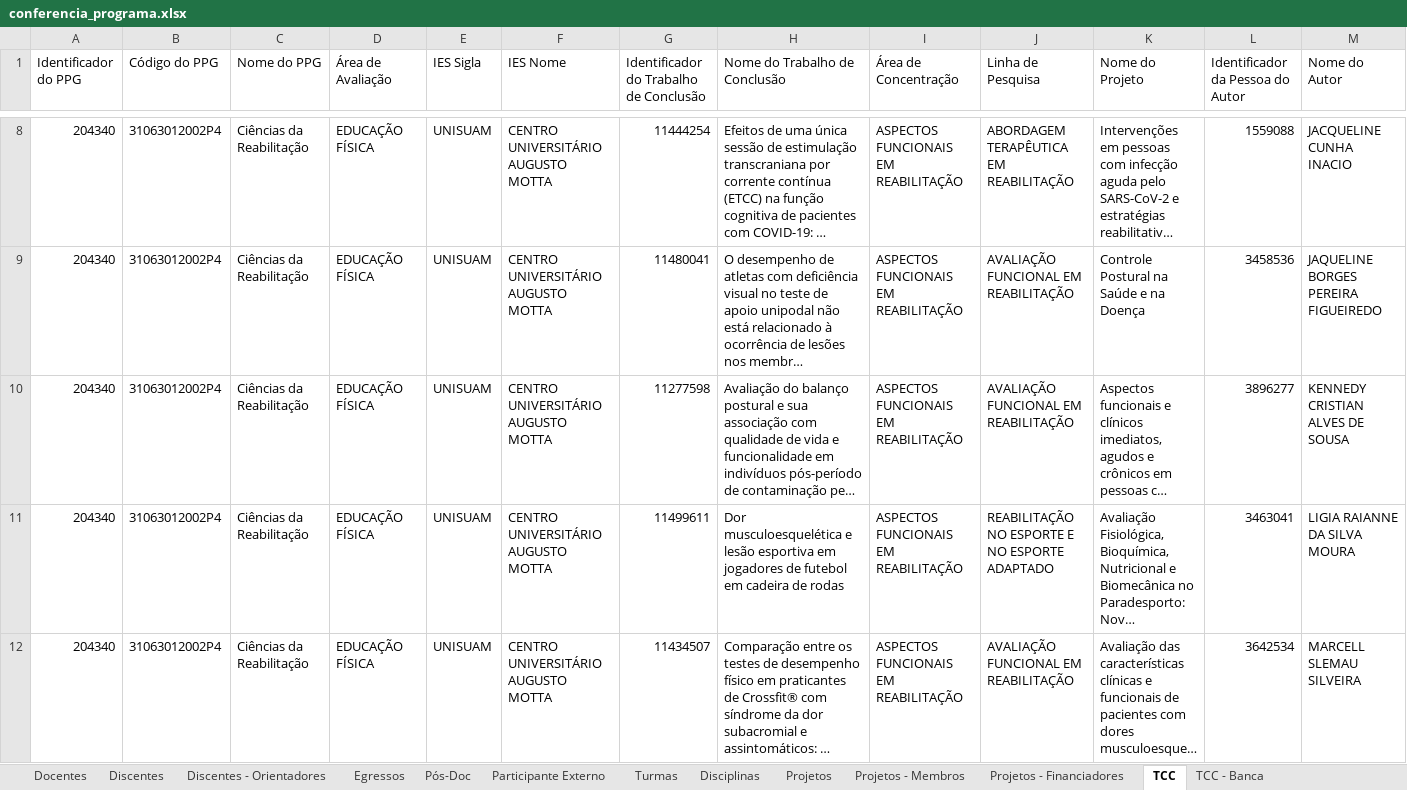
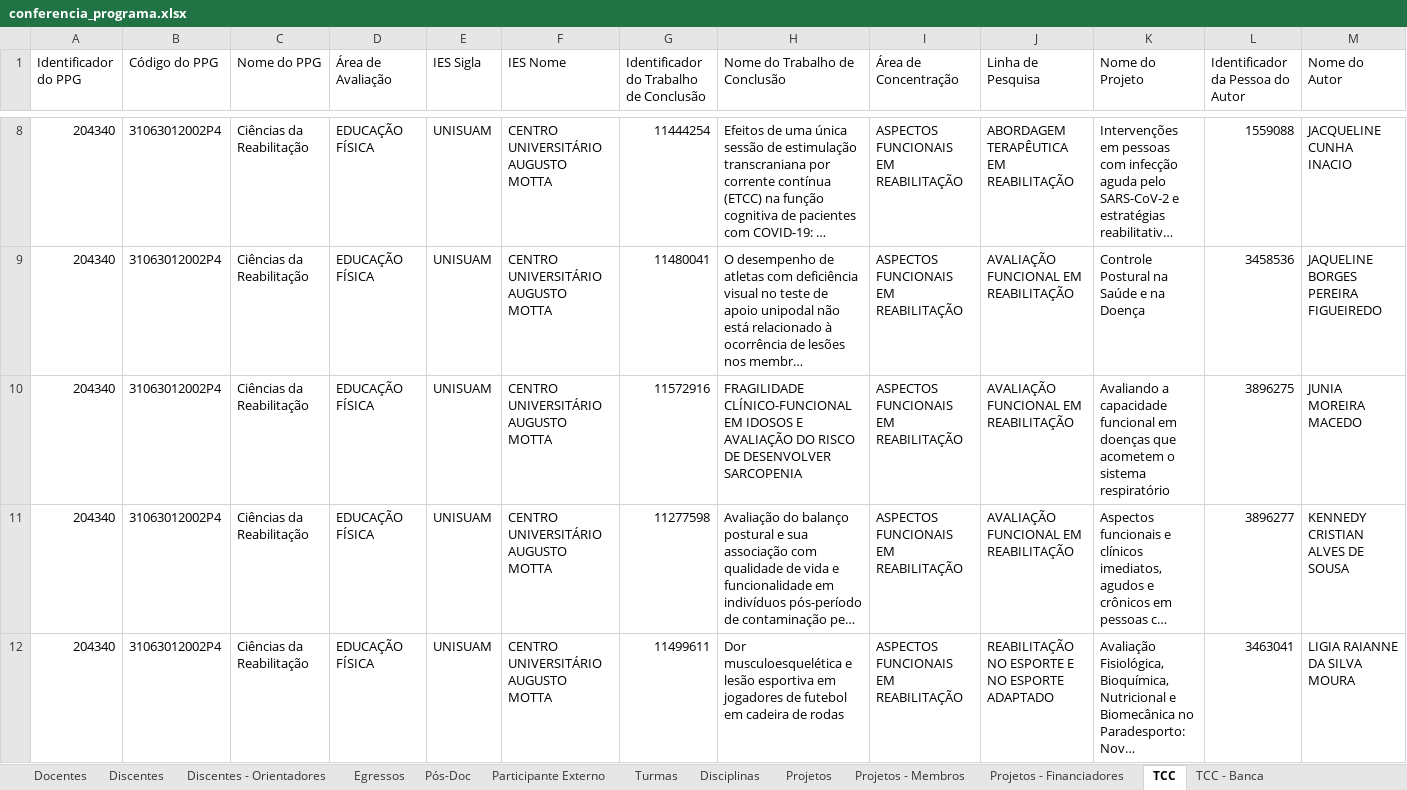
Before and after one commit to ppgcr-unisuam/observatoriocr, an Excel workbook: Sucupira/2022/conferencia_programa.xlsx, sheet TCC, drawn as a sheet; only a part is shown, gaps mark what is left out; the shorter side is filled out with more unchanged rows; long unchanged cells end in …; values as stored, in another font and other column widths than the file's, no borders; rows hold the shown columns only; the diff names each change by its address in the sheet, - before the commit and + after, or states it on an @@ line.

```diff
--- a/Sucupira/2022/conferencia_programa.xlsx (sheet TCC)
+++ b/Sucupira/2022/conferencia_programa.xlsx (sheet TCC)
+row 10: 204340 | 31063012002P4 | Ciências da Reabilitação | EDUCAÇÃO FÍSICA | UNISUAM | CENTRO UNIVERSITÁRIO AUGUSTO MOTTA | 11572916 | FRAGILIDADE CLÍNICO-FUNCIONAL EM IDOSOS E AVALIAÇÃO DO RISCO DE DESENVOLVER SARCOPENIA | ASPECTOS FUNCIONAIS EM REABILITAÇÃO | AVALIAÇÃO FUNCIONAL EM REABILITAÇÃO | Avaliando a capacidade funcional em doenças que acometem o sistema respiratório | 3896275 | JUNIA MOREIRA MACEDO
```
Also changed, not shown: sheet TCC - Banca, sheet TCC - Financiadores, sheet Turmas, sheet Egressos, sheet Projetos - Membros, sheet Linhas de Pesquisa - TCC, 3 more sheets, Sucupira/2020/conferencia_programa.xlsx, Sucupira/2021/conferencia_programa.xlsx, 10 other files.
